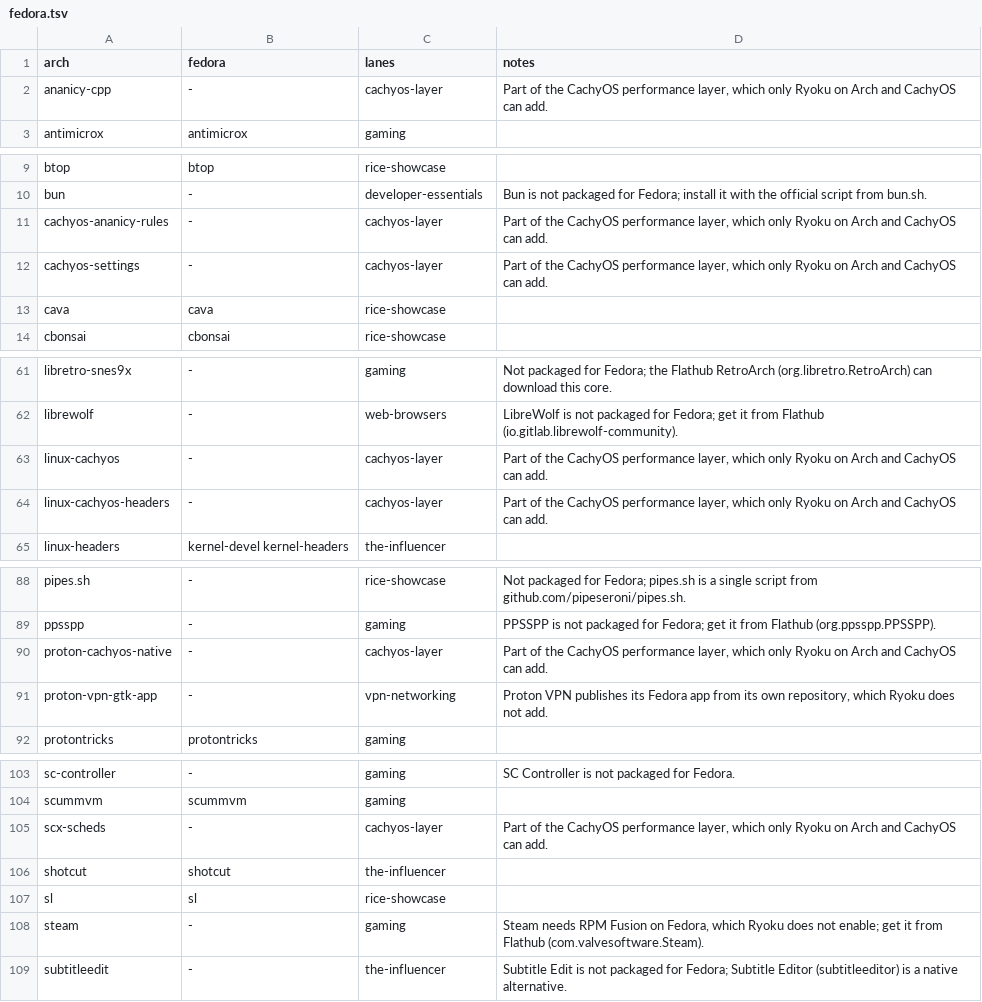
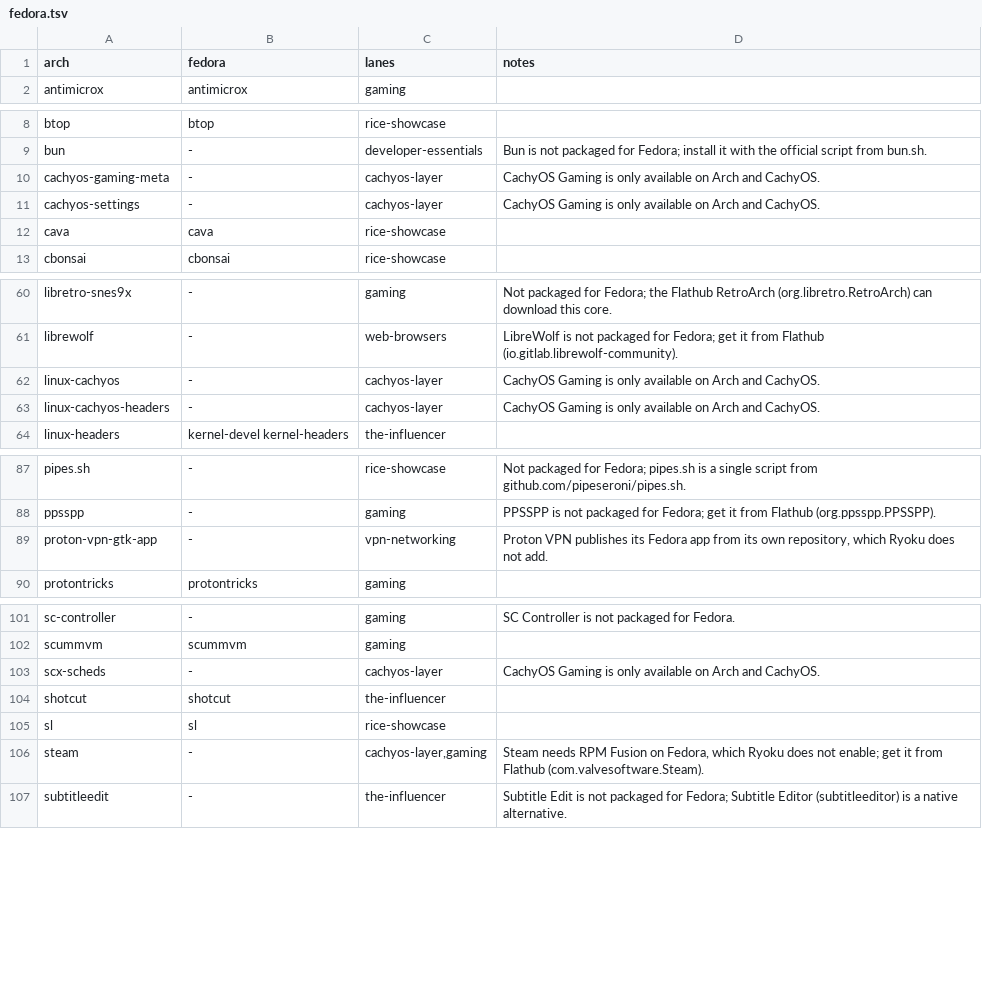
Before and after one commit to CratusGod/ryostore, a TSV file: bundles/packages/fedora.tsv, drawn as a sheet; only a part is shown, gaps mark what is left out.

Commit message:
bundles: update CachyOS gaming stack
Note: Fixed: CachyOS Gaming now installs the current kernel, tuning, schedulers, Steam, Proton, and Wine stack without replacing Arch packages.

```diff
--- a/bundles/packages/fedora.tsv
+++ b/bundles/packages/fedora.tsv
@@ -1,3 +1,2 @@
 arch	fedora	lanes	notes
-ananicy-cpp	-	cachyos-layer	Part of the CachyOS performance layer, which only Ryoku on Arch and CachyOS can add.
 antimicrox	antimicrox	gaming	
@@ -10,4 +9,4 @@ btop	btop	rice-showcase
 bun	-	developer-essentials	Bun is not packaged for Fedora; install it with the official script from bun.sh.
-cachyos-ananicy-rules	-	cachyos-layer	Part of the CachyOS performance layer, which only Ryoku on Arch and CachyOS can add.
-cachyos-settings	-	cachyos-layer	Part of the CachyOS performance layer, which only Ryoku on Arch and CachyOS can add.
+cachyos-gaming-meta	-	cachyos-layer	CachyOS Gaming is only available on Arch and CachyOS.
+cachyos-settings	-	cachyos-layer	CachyOS Gaming is only available on Arch and CachyOS.
 cava	cava	rice-showcase	
@@ -62,4 +61,4 @@ libretro-snes9x	-	gaming	Not packaged for Fedora; the Flathub RetroArch (org.lib
 librewolf	-	web-browsers	LibreWolf is not packaged for Fedora; get it from Flathub (io.gitlab.librewolf-community).
-linux-cachyos	-	cachyos-layer	Part of the CachyOS performance layer, which only Ryoku on Arch and CachyOS can add.
-linux-cachyos-headers	-	cachyos-layer	Part of the CachyOS performance layer, which only Ryoku on Arch and CachyOS can add.
+linux-cachyos	-	cachyos-layer	CachyOS Gaming is only available on Arch and CachyOS.
+linux-cachyos-headers	-	cachyos-layer	CachyOS Gaming is only available on Arch and CachyOS.
 linux-headers	kernel-devel kernel-headers	the-influencer	
@@ -89,3 +88,2 @@ pipes.sh	-	rice-showcase	Not packaged for Fedora; pipes.sh is a single script fr
 ppsspp	-	gaming	PPSSPP is not packaged for Fedora; get it from Flathub (org.ppsspp.PPSSPP).
-proton-cachyos-native	-	cachyos-layer	Part of the CachyOS performance layer, which only Ryoku on Arch and CachyOS can add.
 proton-vpn-gtk-app	-	vpn-networking	Proton VPN publishes its Fedora app from its own repository, which Ryoku does not add.
@@ -104,6 +102,6 @@ sc-controller	-	gaming	SC Controller is not packaged for Fedora.
 scummvm	scummvm	gaming	
-scx-scheds	-	cachyos-layer	Part of the CachyOS performance layer, which only Ryoku on Arch and CachyOS can add.
+scx-scheds	-	cachyos-layer	CachyOS Gaming is only available on Arch and CachyOS.
 shotcut	shotcut	the-influencer	
 sl	sl	rice-showcase	
-steam	-	gaming	Steam needs RPM Fusion on Fedora, which Ryoku does not enable; get it from Flathub (com.valvesoftware.Steam).
+steam	-	cachyos-layer,gaming	Steam needs RPM Fusion on Fedora, which Ryoku does not enable; get it from Flathub (com.valvesoftware.Steam).
 subtitleedit	-	the-influencer	Subtitle Edit is not packaged for Fedora; Subtitle Editor (subtitleeditor) is a native alternative.
```
Also changed, not shown: bundles/packages/void.tsv, 3 other files.
